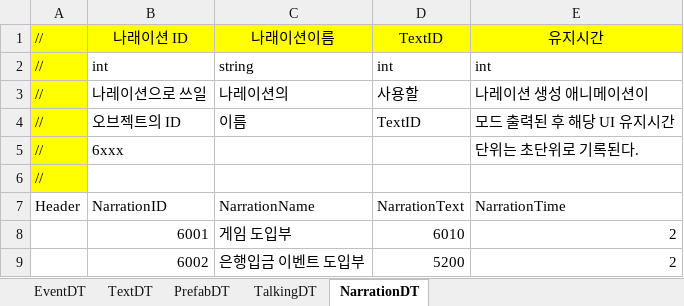
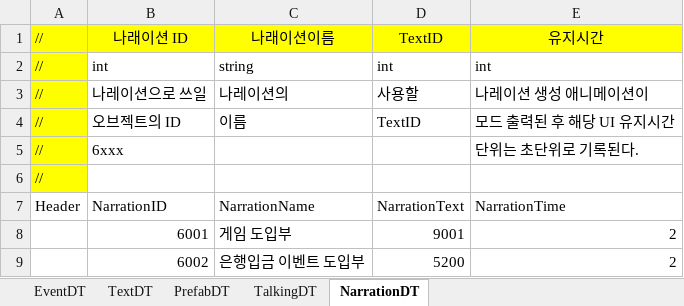
Before and after one commit to weariness00/Mandle_10Minute_Game, an Excel workbook: document/projectDT.xlsx, sheet NarrationDT, drawn as a sheet; values as stored, in another font and other column widths than the file's, no borders; the diff names each change by its address in the sheet, - before the commit and + after, or states it on an @@ line.

```diff
--- a/document/projectDT.xlsx (sheet NarrationDT)
+++ b/document/projectDT.xlsx (sheet NarrationDT)
-D8: 6010
+D8: 9001
```
Also changed, not shown: sheet TextDT, sheet EventDT, sheet TalkingDT, 4 other files.
